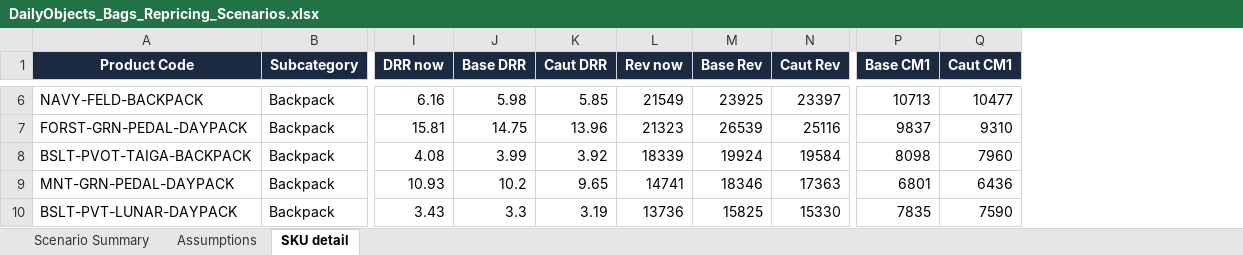
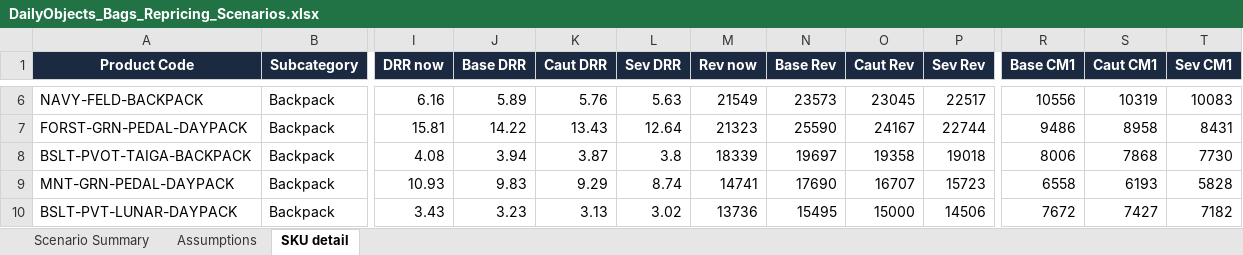
Before and after one commit to ankitsethidailyobjects/claude, an Excel workbook: DailyObjects_Bags_Repricing_Scenarios.xlsx, sheet SKU detail, drawn as a sheet; only a part is shown, gaps mark what is left out; values as stored, in another font and other column widths than the file's, no borders; addresses are those after the commit; the diff covers the shown part only; the diff names each change by its address in the sheet, - before the commit and + after, or states it on an @@ line.

```diff
--- a/DailyObjects_Bags_Repricing_Scenarios.xlsx (sheet SKU detail)
+++ b/DailyObjects_Bags_Repricing_Scenarios.xlsx (sheet SKU detail)
+column L (Sev DRR), rows 6-10: 5.63 | 12.64 | 3.8 | 8.74 | 3.02
+column P (Sev Rev), rows 6-10: 22517 | 22744 | 19018 | 15723 | 14506
+column T (Sev CM1), rows 6-10: 10083 | 8431 | 7730 | 5828 | 7182
-J6 (Base DRR): 5.98
+J6 (Base DRR): 5.89
-K6 (Caut DRR): 5.85
+K6 (Caut DRR): 5.76
-N6 (Base Rev): 23925
+N6 (Base Rev): 23573
-O6 (Caut Rev): 23397
+O6 (Caut Rev): 23045
-R6 (Base CM1): 10713
+R6 (Base CM1): 10556
-S6 (Caut CM1): 10477
+S6 (Caut CM1): 10319
-J7 (Base DRR): 14.75
+J7 (Base DRR): 14.22
-K7 (Caut DRR): 13.96
+K7 (Caut DRR): 13.43
-N7 (Base Rev): 26539
+N7 (Base Rev): 25590
-O7 (Caut Rev): 25116
+O7 (Caut Rev): 24167
-R7 (Base CM1): 9837
+R7 (Base CM1): 9486
-S7 (Caut CM1): 9310
+S7 (Caut CM1): 8958
-J8 (Base DRR): 3.99
+J8 (Base DRR): 3.94
-K8 (Caut DRR): 3.92
+K8 (Caut DRR): 3.87
-N8 (Base Rev): 19924
+N8 (Base Rev): 19697
-O8 (Caut Rev): 19584
+O8 (Caut Rev): 19358
-R8 (Base CM1): 8098
+R8 (Base CM1): 8006
-S8 (Caut CM1): 7960
+S8 (Caut CM1): 7868
-J9 (Base DRR): 10.2
+J9 (Base DRR): 9.83
-K9 (Caut DRR): 9.65
+K9 (Caut DRR): 9.29
-N9 (Base Rev): 18346
+N9 (Base Rev): 17690
-O9 (Caut Rev): 17363
+O9 (Caut Rev): 16707
-R9 (Base CM1): 6801
+R9 (Base CM1): 6558
-S9 (Caut CM1): 6436
+S9 (Caut CM1): 6193
-J10 (Base DRR): 3.3
+J10 (Base DRR): 3.23
-K10 (Caut DRR): 3.19
+K10 (Caut DRR): 3.13
-N10 (Base Rev): 15825
+N10 (Base Rev): 15495
-O10 (Caut Rev): 15330
+O10 (Caut Rev): 15000
-R10 (Base CM1): 7835
+R10 (Base CM1): 7672
-S10 (Caut CM1): 7590
+S10 (Caut CM1): 7427
```
Also changed, not shown: 903 edited cells elsewhere in this sheet, sheet Scenario Summary, sheet Assumptions.
